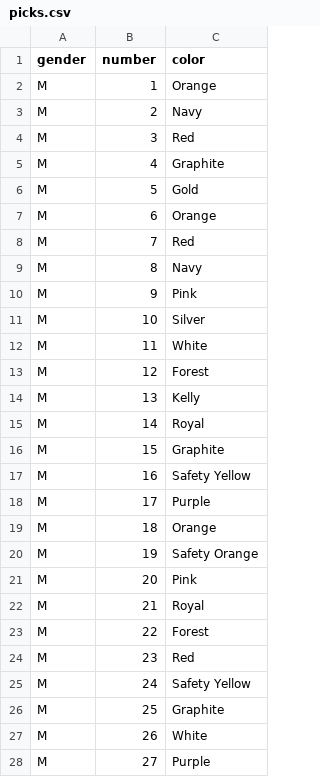
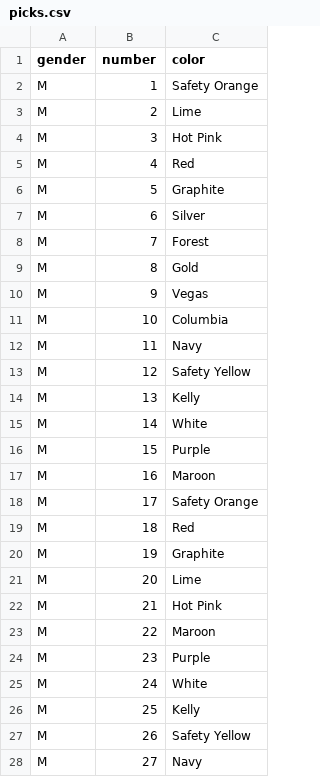
Before and after one commit to topher200/ripul-draft, a CSV file: lib/assets/picks.csv, drawn as a sheet; only a part is shown; the diff covers the shown part only.

Commit message:
new draft order for dudes

```diff
--- a/lib/assets/picks.csv
+++ b/lib/assets/picks.csv
@@ -1,28 +1,28 @@
 gender,number,color
-M,1,Orange
-M,2,Navy
-M,3,Red
-M,4,Graphite
-M,5,Gold
-M,6,Orange
-M,7,Red
-M,8,Navy
-M,9,Pink
-M,10,Silver
-M,11,White
-M,12,Forest
+M,1,Safety Orange
+M,2,Lime
+M,3,Hot Pink
+M,4,Red
+M,5,Graphite
+M,6,Silver
+M,7,Forest
+M,8,Gold
+M,9,Vegas
+M,10,Columbia
+M,11,Navy
+M,12,Safety Yellow
 M,13,Kelly
-M,14,Royal
-M,15,Graphite
-M,16,Safety Yellow
-M,17,Purple
-M,18,Orange
-M,19,Safety Orange
-M,20,Pink
-M,21,Royal
-M,22,Forest
-M,23,Red
-M,24,Safety Yellow
-M,25,Graphite
-M,26,White
-M,27,Purple
+M,14,White
+M,15,Purple
+M,16,Maroon
+M,17,Safety Orange
+M,18,Red
+M,19,Graphite
+M,20,Lime
+M,21,Hot Pink
+M,22,Maroon
+M,23,Purple
+M,24,White
+M,25,Kelly
+M,26,Safety Yellow
+M,27,Navy
```
Also changed, not shown: 6 edited cells elsewhere in this file.
